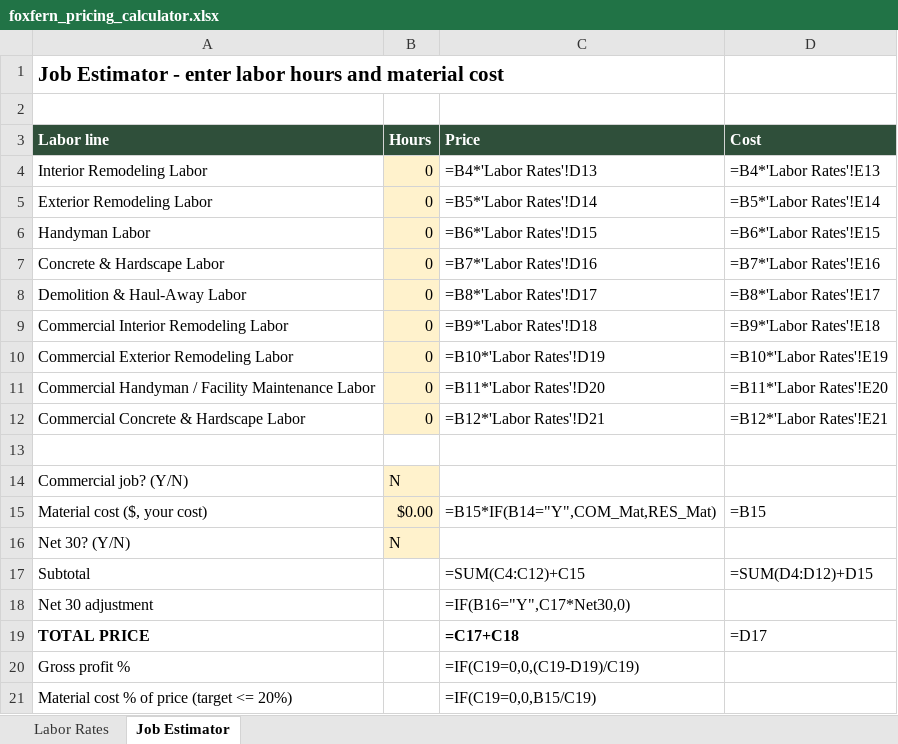
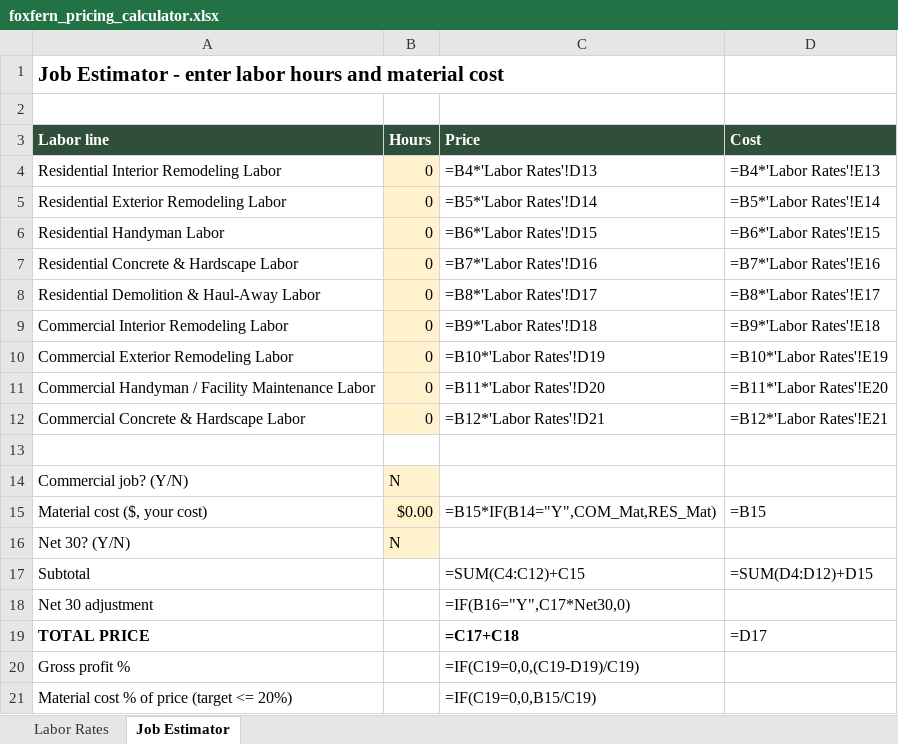
Before and after one commit to dominic602/foxfern, an Excel workbook: housecall-pricebook/foxfern_pricing_calculator.xlsx, sheet Job Estimator, drawn as a sheet; values as stored, in another font and other column widths than the file's, no borders; formulas without a stored value are shown as written; the diff names each change by its address in the sheet, - before the commit and + after, or states it on an @@ line.

```diff
--- a/housecall-pricebook/foxfern_pricing_calculator.xlsx (sheet Job Estimator)
+++ b/housecall-pricebook/foxfern_pricing_calculator.xlsx (sheet Job Estimator)
-A4 (Labor line): Interior Remodeling Labor
+A4 (Labor line): Residential Interior Remodeling Labor
-A5 (Labor line): Exterior Remodeling Labor
+A5 (Labor line): Residential Exterior Remodeling Labor
-A6 (Labor line): Handyman Labor
+A6 (Labor line): Residential Handyman Labor
-A7 (Labor line): Concrete & Hardscape Labor
+A7 (Labor line): Residential Concrete & Hardscape Labor
-A8 (Labor line): Demolition & Haul-Away Labor
+A8 (Labor line): Residential Demolition & Haul-Away Labor
```
Also changed, not shown: sheet Labor Rates, 2 other files.
